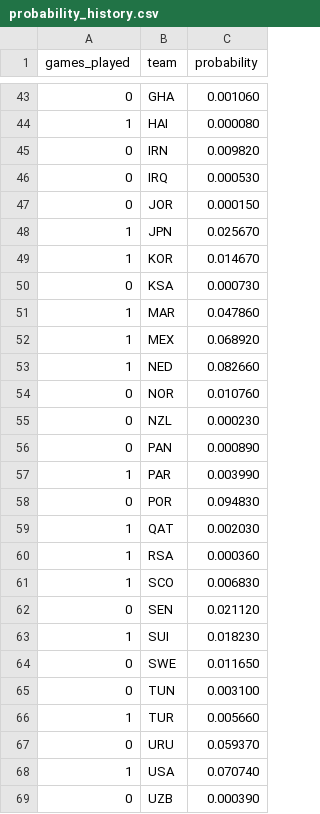
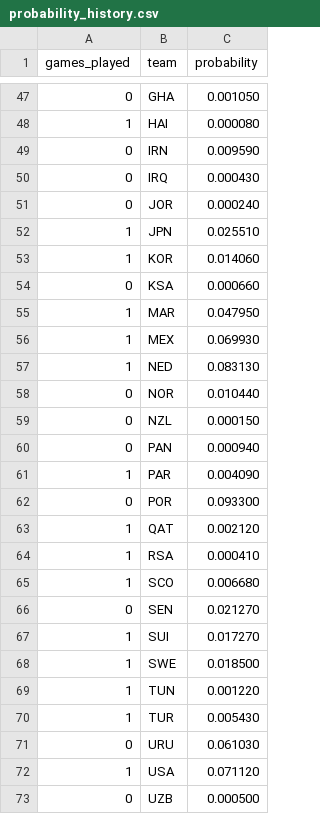
Before and after one commit to mvermeulen/ai, a CSV file: worldcup/data/probability_history.csv, drawn as a sheet; only a part is shown, gaps mark what is left out; the diff covers the shown part only.

```diff
--- a/worldcup/data/probability_history.csv
+++ b/worldcup/data/probability_history.csv
@@ -43,27 +47,27 @@ games_played,team,probability
-0,GHA,0.001060
+0,GHA,0.001050
 1,HAI,0.000080
-0,IRN,0.009820
-0,IRQ,0.000530
-0,JOR,0.000150
-1,JPN,0.025670
-1,KOR,0.014670
-0,KSA,0.000730
-1,MAR,0.047860
-1,MEX,0.068920
-1,NED,0.082660
-0,NOR,0.010760
-0,NZL,0.000230
-0,PAN,0.000890
-1,PAR,0.003990
-0,POR,0.094830
-1,QAT,0.002030
-1,RSA,0.000360
-1,SCO,0.006830
-0,SEN,0.021120
-1,SUI,0.018230
-0,SWE,0.011650
-0,TUN,0.003100
-1,TUR,0.005660
-0,URU,0.059370
-1,USA,0.070740
-0,UZB,0.000390
+0,IRN,0.009590
+0,IRQ,0.000430
+0,JOR,0.000240
+1,JPN,0.025510
+1,KOR,0.014060
+0,KSA,0.000660
+1,MAR,0.047950
+1,MEX,0.069930
+1,NED,0.083130
+0,NOR,0.010440
+0,NZL,0.000150
+0,PAN,0.000940
+1,PAR,0.004090
+0,POR,0.093300
+1,QAT,0.002120
+1,RSA,0.000410
+1,SCO,0.006680
+0,SEN,0.021270
+1,SUI,0.017270
+1,SWE,0.018500
+1,TUN,0.001220
+1,TUR,0.005430
+0,URU,0.061030
+1,USA,0.071120
+0,UZB,0.000500
```
Also changed, not shown: 6 added rows, 2 removed rows and 21 edited cells elsewhere in this file, worldcup/data/schedule.csv.
